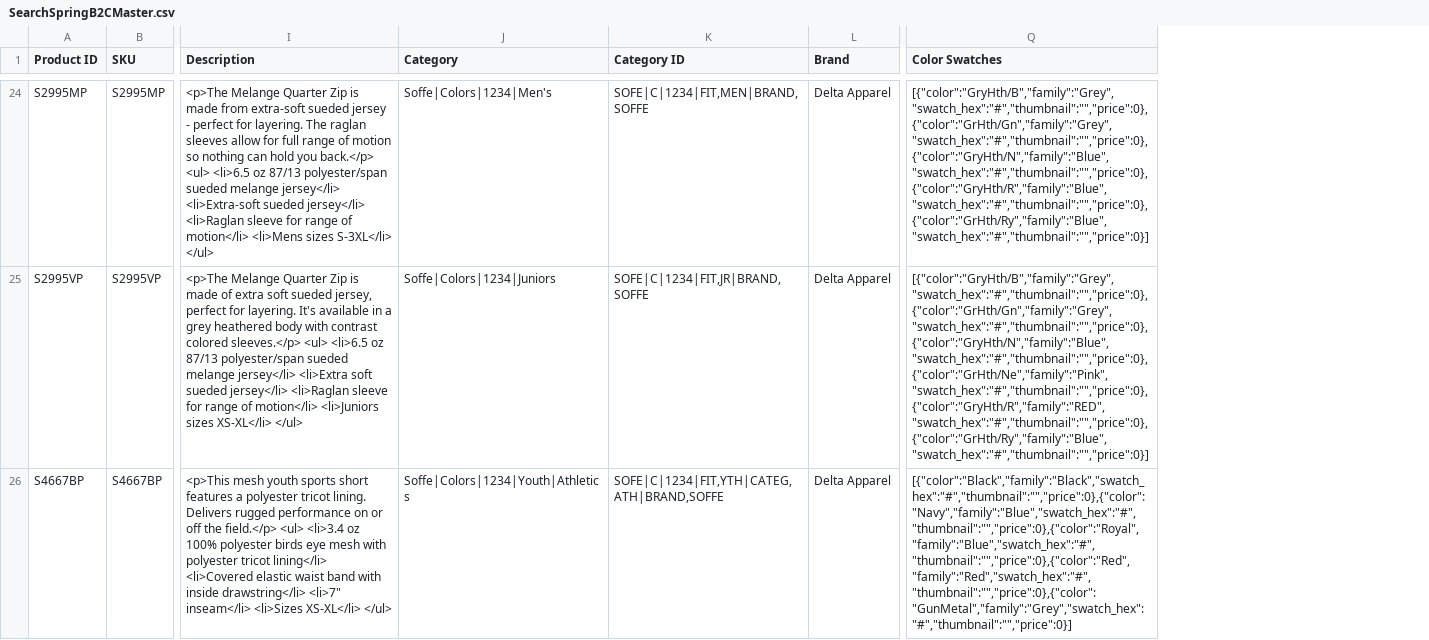
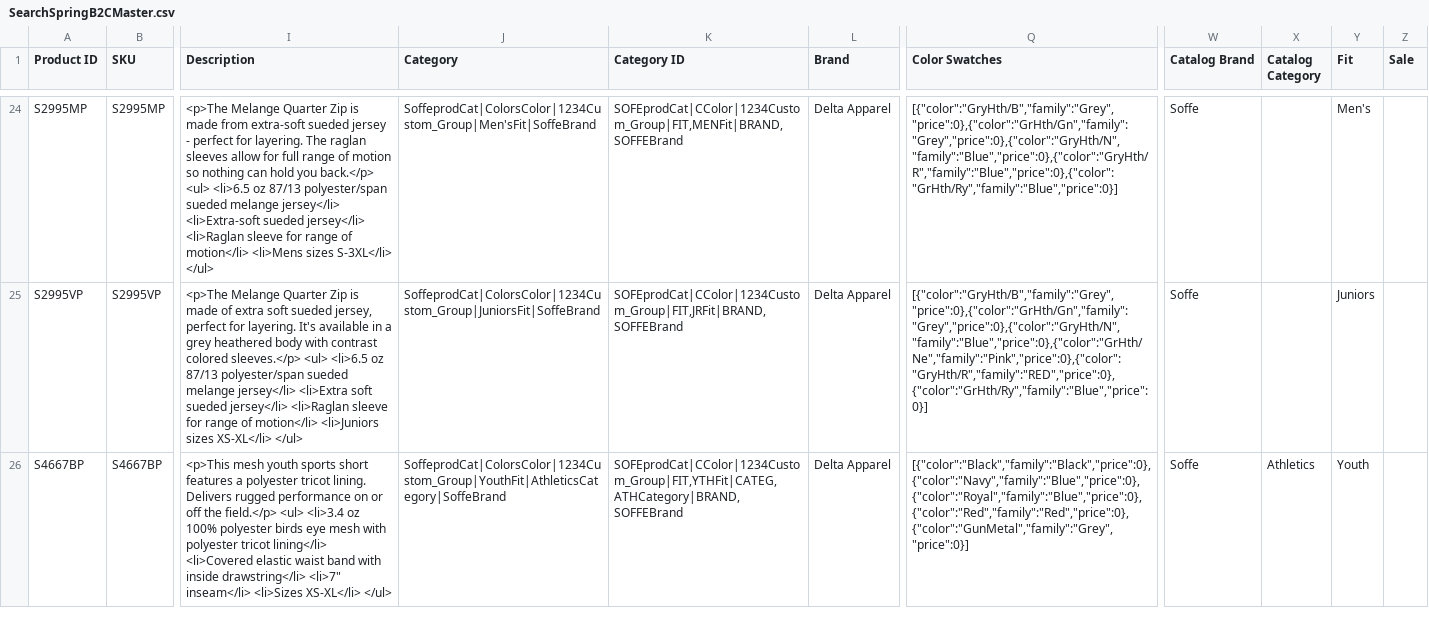
Before and after one commit to Adam-Young/dataDump, a CSV file: SearchSpringB2CMaster.csv, drawn as a sheet; only a part is shown, gaps mark what is left out; the diff covers the shown part only; the diff names each change by its address in the sheet, - before the commit and + after, or states it on an @@ line.

Commit message:
added Facets
Added Facets

```diff
--- a/SearchSpringB2CMaster.csv
+++ b/SearchSpringB2CMaster.csv
+column W (Catalog Brand), rows 24-26: all Soffe
+column X (Catalog Category), row 26: Athletics
+column Y (Fit), rows 24-26: Men's | Juniors | Youth
+column Z (Sale), empty
-J24 (Category): Soffe|Colors|1234|Men's
+J24 (Category): SoffeprodCat|ColorsColor|1234Custom_Group|Men'sFit|SoffeBrand
-K24 (Category ID): SOFE|C|1234|FIT,MEN|BRAND,SOFFE
+K24 (Category ID): SOFEprodCat|CColor|1234Custom_Group|FIT,MENFit|BRAND,SOFFEBrand
-Q24 (Color Swatches): [{"color":"GryHth/B","family":"Grey","swatch_hex":"#","thumbnail":"","price":0},{"color":"GrHth/Gn","family":"Grey","swatch_hex":"#","thumbnail":"","price":0},{"color":"GryHth/N","family":"Blue","swatch_hex":"#","thumbnail":"","price":0},{"color":"GryHth/R","family":"Blue","swatch_hex":"#","thumbnail":"","price":0},{"color":"GrHth/Ry","family":"Blue","swatch_hex":"#","thumbnail":"","price":0}]
+Q24 (Color Swatches): [{"color":"GryHth/B","family":"Grey","price":0},{"color":"GrHth/Gn","family":"Grey","price":0},{"color":"GryHth/N","family":"Blue","price":0},{"color":"GryHth/R","family":"Blue","price":0},{"color":"GrHth/Ry","family":"Blue","price":0}]
-J25 (Category): Soffe|Colors|1234|Juniors
+J25 (Category): SoffeprodCat|ColorsColor|1234Custom_Group|JuniorsFit|SoffeBrand
-K25 (Category ID): SOFE|C|1234|FIT,JR|BRAND,SOFFE
+K25 (Category ID): SOFEprodCat|CColor|1234Custom_Group|FIT,JRFit|BRAND,SOFFEBrand
-Q25 (Color Swatches): [{"color":"GryHth/B","family":"Grey","swatch_hex":"#","thumbnail":"","price":0},{"color":"GrHth/Gn","family":"Grey","swatch_hex":"#","thumbnail":"","price":0},{"color":"GryHth/N","family":"Blue","swatch_hex":"#","thumbnail":"","price":0},{"color":"GrHth/Ne","family":"Pink","swatch_hex":"#","thumbnail":"","price":0},{"color":"GryHth/R","family":"RED","swatch_hex":"#","thumbnail":"","price":0},{"color":"GrHth/Ry","family":"Blue","swatch_hex":"#","thumbnail":"","price":0}]
+Q25 (Color Swatches): [{"color":"GryHth/B","family":"Grey","price":0},{"color":"GrHth/Gn","family":"Grey","price":0},{"color":"GryHth/N","family":"Blue","price":0},{"color":"GrHth/Ne","family":"Pink","price":0},{"color":"GryHth/R","family":"RED","price":0},{"color":"GrHth/Ry","family":"Blue","price":0}]
-J26 (Category): Soffe|Colors|1234|Youth|Athletics
+J26 (Category): SoffeprodCat|ColorsColor|1234Custom_Group|YouthFit|AthleticsCategory|SoffeBrand
-K26 (Category ID): SOFE|C|1234|FIT,YTH|CATEG,ATH|BRAND,SOFFE
+K26 (Category ID): SOFEprodCat|CColor|1234Custom_Group|FIT,YTHFit|CATEG,ATHCategory|BRAND,SOFFEBrand
-Q26 (Color Swatches): [{"color":"Black","family":"Black","swatch_hex":"#","thumbnail":"","price":0},{"color":"Navy","family":"Blue","swatch_hex":"#","thumbnail":"","price":0},{"color":"Royal","family":"Blue","swatch_hex":"#","thumbnail":"","price":0},{"color":"Red","family":"Red","swatch_hex":"#","thumbnail":"","price":0},{"color":"GunMetal","family":"Grey","swatch_hex":"#","thumbnail":"","price":0}]
+Q26 (Color Swatches): [{"color":"Black","family":"Black","price":0},{"color":"Navy","family":"Blue","price":0},{"color":"Royal","family":"Blue","price":0},{"color":"Red","family":"Red","price":0},{"color":"GunMetal","family":"Grey","price":0}]
```
Also changed, not shown: 107 edited cells elsewhere in this file.
